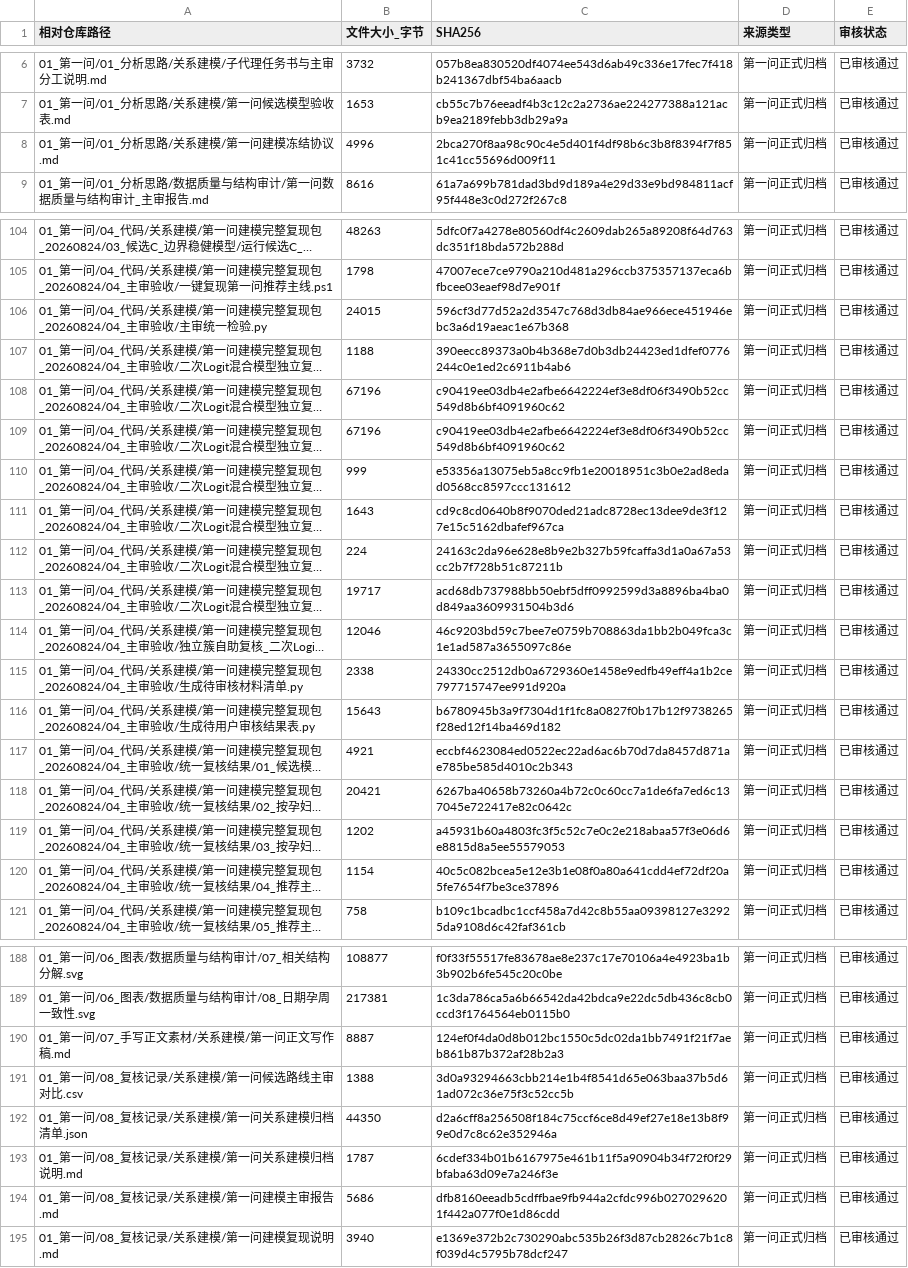
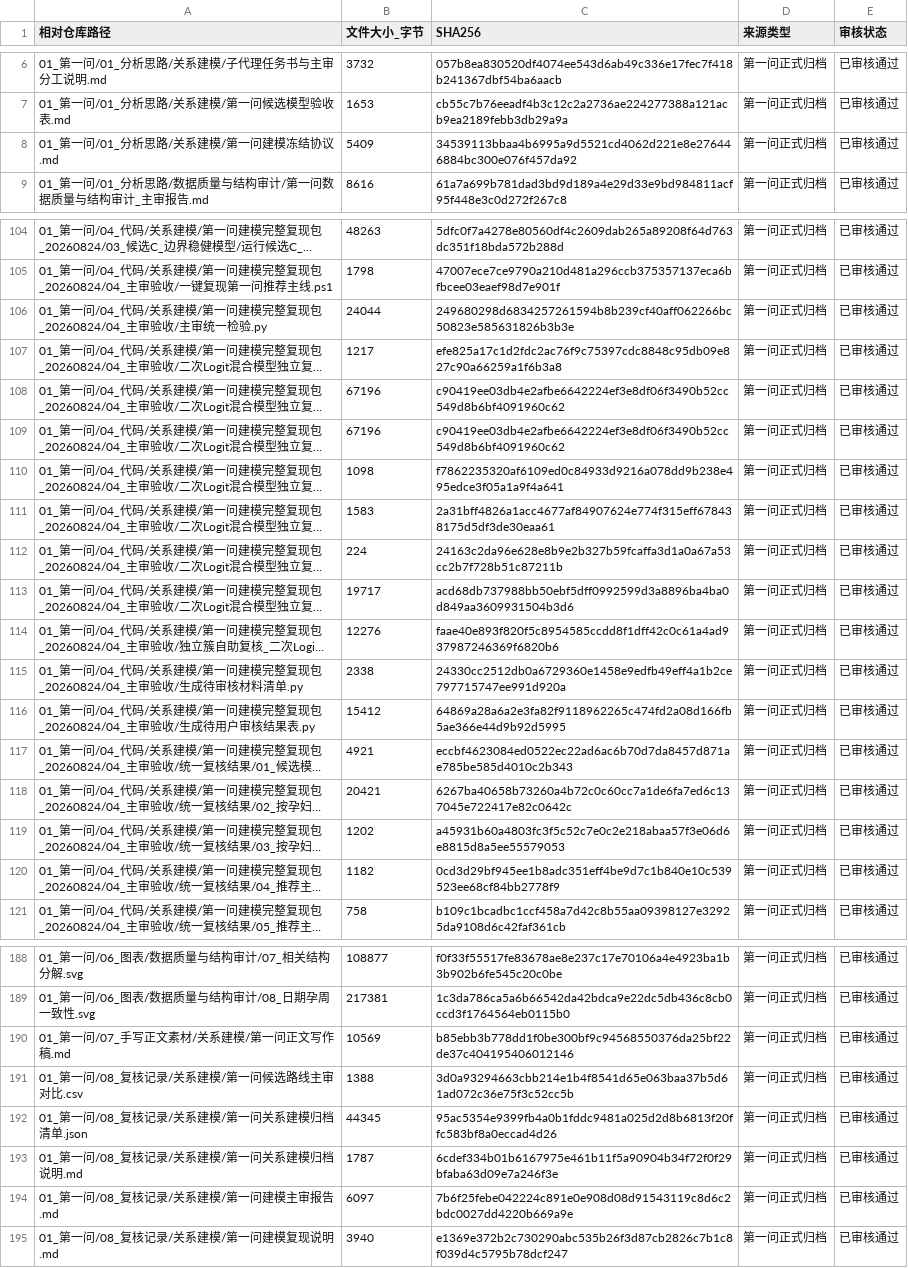
Before and after one commit to polar-114514/c-problem-paper-reference, a CSV file: 08_发布与复核/已审核材料清单.csv, drawn as a sheet; only a part is shown, gaps mark what is left out; long unchanged cells end in …; the diff covers the shown part only; the diff names each change by its address in the sheet, - before the commit and + after, or states it on an @@ line.

```diff
--- a/08_发布与复核/已审核材料清单.csv
+++ b/08_发布与复核/已审核材料清单.csv
-B8 (文件大小_字节): 4996
+B8 (文件大小_字节): 5409
-C8 (SHA256): 2bca270f8aa98c90c4e5d401f4df98b6c3b8f8394f7f851c41cc55696d009f11
+C8 (SHA256): 34539113bbaa4b6995a9d5521cd4062d221e8e276446884bc300e076f457da92
-B106 (文件大小_字节): 24015
+B106 (文件大小_字节): 24044
-C106 (SHA256): 596cf3d77d52a2d3547c768d3db84ae966ece451946ebc3a6d19aeac1e67b368
+C106 (SHA256): 249680298d6834257261594b8b239cf40aff062266bc50823e585631826b3b3e
-B107 (文件大小_字节): 1188
+B107 (文件大小_字节): 1217
-C107 (SHA256): 390eecc89373a0b4b368e7d0b3db24423ed1dfef0776244c0e1ed2c6911b4ab6
+C107 (SHA256): efe825a17c1d2fdc2ac76f9c75397cdc8848c95db09e827c90a66259a1f6b3a8
-B110 (文件大小_字节): 999
+B110 (文件大小_字节): 1098
-C110 (SHA256): e53356a13075eb5a8cc9fb1e20018951c3b0e2ad8edad0568cc8597ccc131612
+C110 (SHA256): f7862235320af6109ed0c84933d9216a078dd9b238e495edce3f05a1a9f4a641
-B111 (文件大小_字节): 1643
+B111 (文件大小_字节): 1583
-C111 (SHA256): cd9c8cd0640b8f9070ded21adc8728ec13dee9de3f127e15c5162dbafef967ca
+C111 (SHA256): 2a31bff4826a1acc4677af84907624e774f315eff678438175d5df3de30eaa61
-B114 (文件大小_字节): 12046
+B114 (文件大小_字节): 12276
-C114 (SHA256): 46c9203bd59c7bee7e0759b708863da1bb2b049fca3c1e1ad587a3655097c86e
+C114 (SHA256): faae40e893f820f5c8954585ccdd8f1dff42c0c61a4ad937987246369f6820b6
-B116 (文件大小_字节): 15643
+B116 (文件大小_字节): 15412
-C116 (SHA256): b6780945b3a9f7304d1f1fc8a0827f0b17b12f9738265f28ed12f14ba469d182
+C116 (SHA256): 64869a28a6a2e3fa82f9118962265c474fd2a08d166fb5ae366e44d9b92d5995
-B120 (文件大小_字节): 1154
+B120 (文件大小_字节): 1182
-C120 (SHA256): 40c5c082bcea5e12e3b1e08f0a80a641cdd4ef72df20a5fe7654f7be3ce37896
+C120 (SHA256): 0cd3d29bf945ee1b8adc351eff4be9d7c1b840e10c539523ee68cf84bb2778f9
-B190 (文件大小_字节): 8887
+B190 (文件大小_字节): 10569
-C190 (SHA256): 124ef0f4da0d8b012bc1550c5dc02da1bb7491f21f7aeb861b87b372af28b2a3
+C190 (SHA256): b85ebb3b778dd1f0be300bf9c94568550376da25bf22de37c404195406012146
-B192 (文件大小_字节): 44350
+B192 (文件大小_字节): 44345
-C192 (SHA256): d2a6cff8a256508f184c75ccf6ce8d49ef27e18e13b8f99e0d7c8c62e352946a
+C192 (SHA256): 95ac5354e9399fb4a0b1fddc9481a025d2d8b6813f20ffc583bf8a0eccad4d26
-B194 (文件大小_字节): 5686
+B194 (文件大小_字节): 6097
-C194 (SHA256): dfb8160eeadb5cdffbae9fb944a2cfdc996b0270296201f442a077f0e1d86cdd
+C194 (SHA256): 7b6f25febe042224c891e0e908d08d91543119c8d6c2bdc0027dd4220b669a9e
```
Also changed, not shown: 20 edited cells elsewhere in this file, 01_第一问/04_代码/关系建模/第一问建模完整复现包_20260824/04_主审验收/二次Logit混合模型独立复核/主线候选_渐近系数表.csv, 01_第一问/04_代码/关系建模/第一问建模完整复现包_20260824/04_主审验收/二次Logit混合模型独立复核/主线候选_簇自助置信区间.csv, 16 other files.
